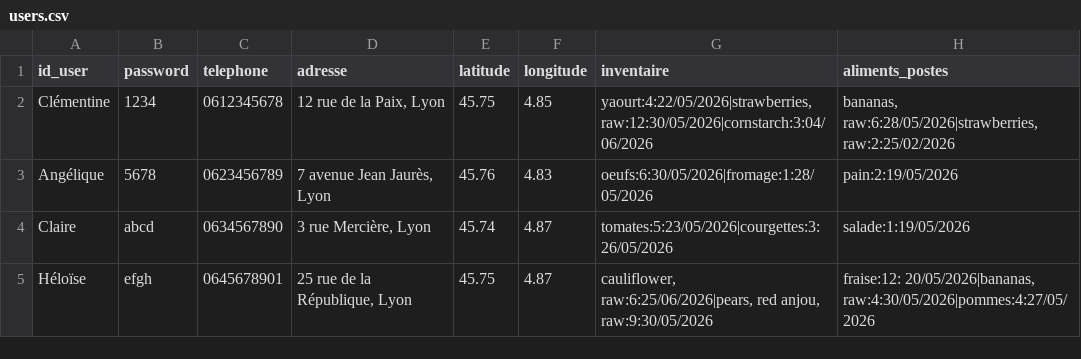
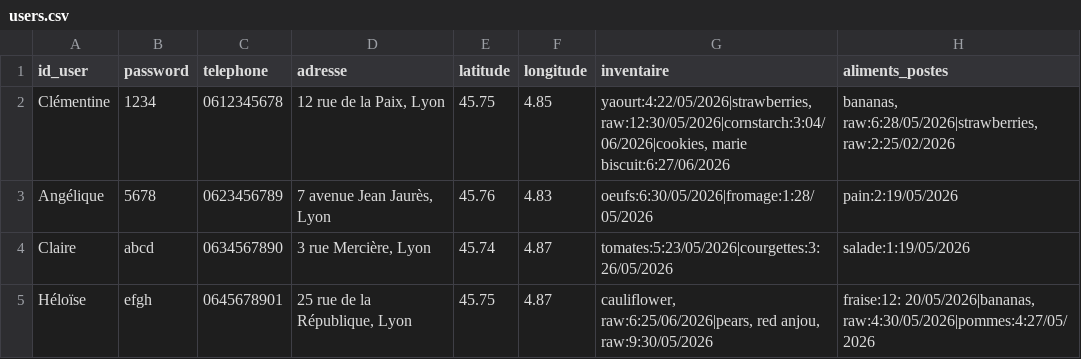
Before and after one commit to clemghsn/FOODTROC, a CSV file: users.csv, drawn as a sheet.

```diff
--- a/users.csv
+++ b/users.csv
@@ -1,3 +1,3 @@
 id_user,password,telephone,adresse,latitude,longitude,inventaire,aliments_postes
-Clémentine,1234,0612345678,"12 rue de la Paix, Lyon",45.75,4.85,"yaourt:4:22/05/2026|strawberries, raw:12:30/05/2026|cornstarch:3:04/06/2026","bananas, raw:6:28/05/2026|strawberries, raw:2:25/02/2026"
+Clémentine,1234,0612345678,"12 rue de la Paix, Lyon",45.75,4.85,"yaourt:4:22/05/2026|strawberries, raw:12:30/05/2026|cornstarch:3:04/06/2026|cookies, marie biscuit:6:27/06/2026","bananas, raw:6:28/05/2026|strawberries, raw:2:25/02/2026"
 Angélique,5678,0623456789,"7 avenue Jean Jaurès, Lyon",45.76,4.83,oeufs:6:30/05/2026|fromage:1:28/05/2026,pain:2:19/05/2026
```
Also changed, not shown: chat.csv, 1 other file.
